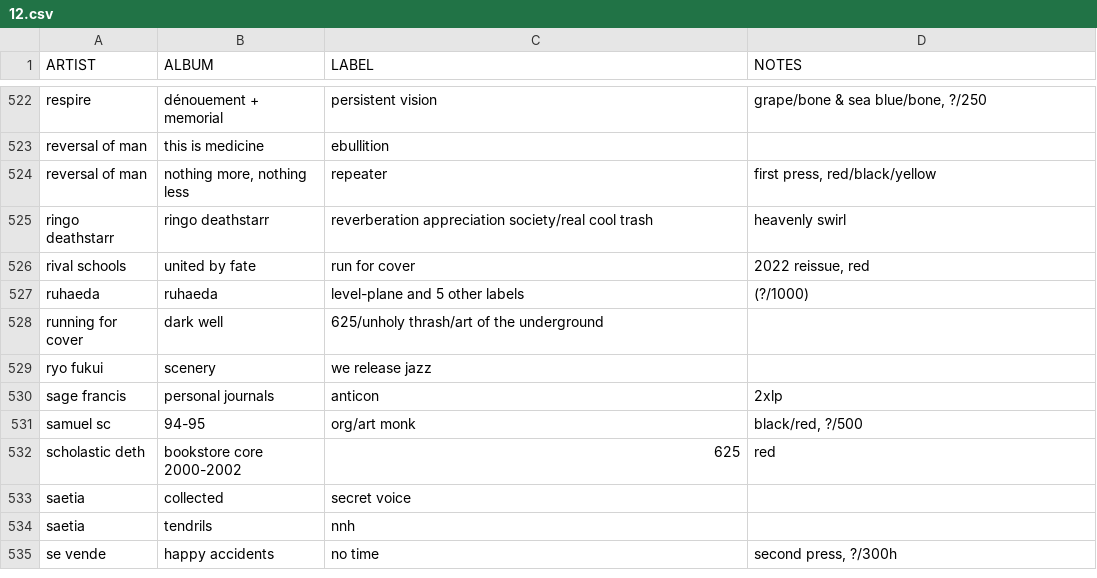
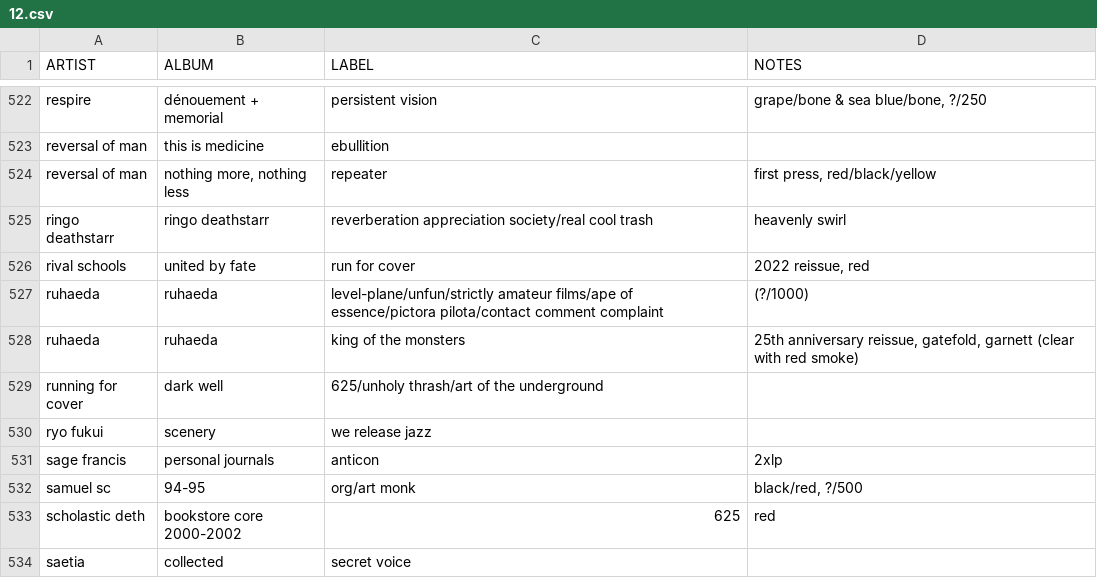
Before and after one commit to okjjj/tradelist, a CSV file: 12.csv, drawn as a sheet; only a part is shown, gaps mark what is left out; the shorter side is filled out with more unchanged rows.

```diff
--- a/12.csv
+++ b/12.csv
@@ -526,3 +526,4 @@ ringo deathstarr,ringo deathstarr,"reverberation appreciation society/real cool
 rival schools,united by fate,run for cover,"2022 reissue, red"
-ruhaeda,ruhaeda,"level-plane and 5 other labels","(?/1000)"
+ruhaeda,ruhaeda,"level-plane/unfun/strictly amateur films/ape of essence/pictora pilota/contact comment complaint","(?/1000)"
+ruhaeda,ruhaeda,king of the monsters,"25th anniversary reissue, gatefold, garnett (clear with red smoke)"
 running for cover,dark well,"625/unholy thrash/art of the underground",""
```
Also changed, not shown: 7_splits.csv.
